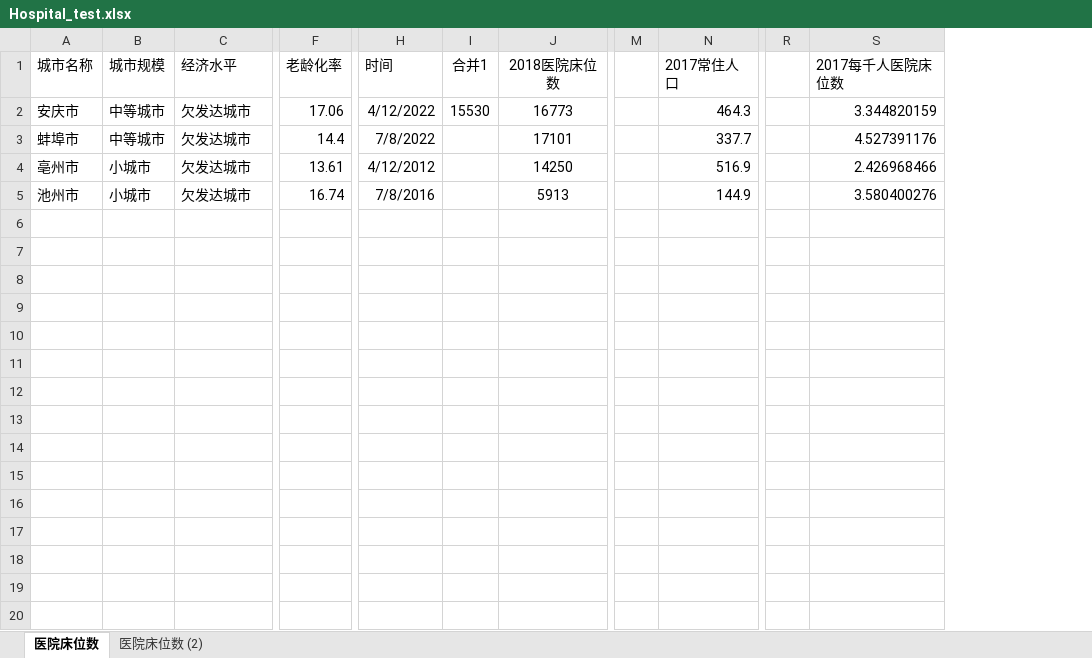
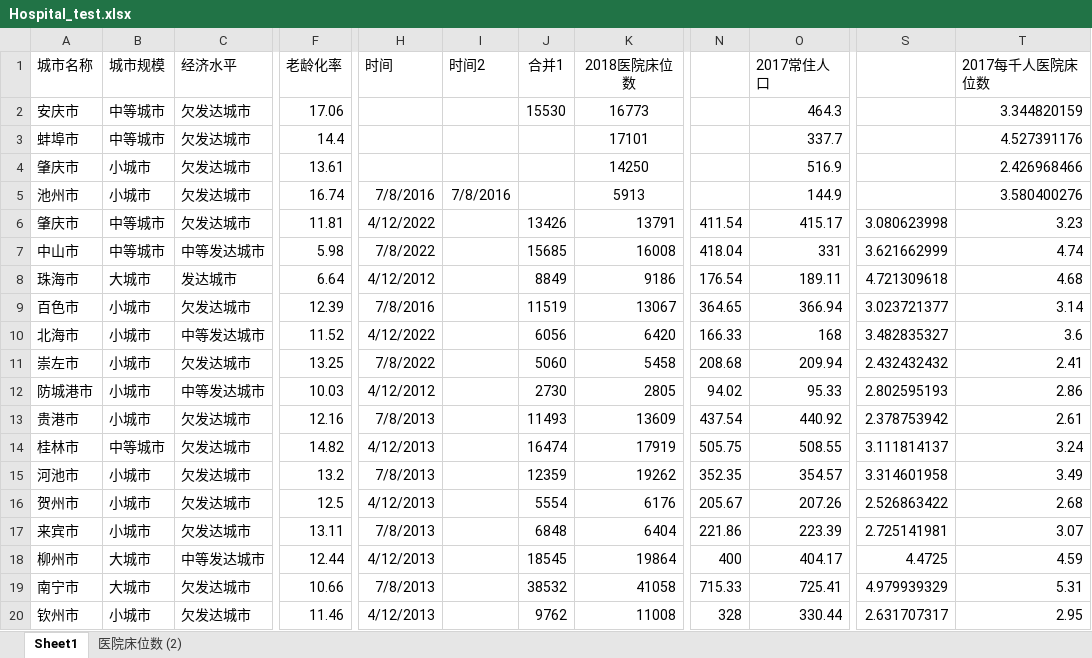
Before and after one commit to SiyiQi000/Internship_XCY_202209, an Excel workbook: 0918/Hospital_test.xlsx, sheet Sheet1, drawn as a sheet; only a part is shown, gaps mark what is left out; values as stored, in another font and other column widths than the file's, no borders; conditional formats not drawn; removed rows and columns are numbered as before the commit, all else as after; rows hold the shown columns only; the diff names each change by its address in the sheet, - before the commit and + after, or states it on an @@ line.

```diff
--- a/0918/Hospital_test.xlsx (sheet Sheet1)
+++ b/0918/Hospital_test.xlsx (sheet Sheet1)
-sheet tab: 医院床位数
+sheet tab: Sheet1
+column I (时间2), row 5: 7/8/2016
-column M, empty
+column N, empty
-column R, empty
+column S, empty
-H2 (时间): 4/12/2022
+H2 (时间): (empty)
-H3 (时间): 7/8/2022
+H3 (时间): (empty)
-A4 (城市名称): 亳州市
+A4 (城市名称): 肇庆市
-H4 (时间): 4/12/2012
+H4 (时间): (empty)
+row 6: 肇庆市 | 中等城市 | 欠发达城市 | 11.81 | 4/12/2022 |  | 13426 | 13791 | 411.54 | 415.17 | 3.080623998 | 3.23
+row 7: 中山市 | 中等城市 | 中等发达城市 | 5.98 | 7/8/2022 |  | 15685 | 16008 | 418.04 | 331 | 3.621662999 | 4.74
+row 8: 珠海市 | 大城市 | 发达城市 | 6.64 | 4/12/2012 |  | 8849 | 9186 | 176.54 | 189.11 | 4.721309618 | 4.68
+row 9: 百色市 | 小城市 | 欠发达城市 | 12.39 | 7/8/2016 |  | 11519 | 13067 | 364.65 | 366.94 | 3.023721377 | 3.14
+row 10: 北海市 | 小城市 | 中等发达城市 | 11.52 | 4/12/2022 |  | 6056 | 6420 | 166.33 | 168 | 3.482835327 | 3.6
+row 11: 崇左市 | 小城市 | 欠发达城市 | 13.25 | 7/8/2022 |  | 5060 | 5458 | 208.68 | 209.94 | 2.432432432 | 2.41
+row 12: 防城港市 | 小城市 | 中等发达城市 | 10.03 | 4/12/2012 |  | 2730 | 2805 | 94.02 | 95.33 | 2.802595193 | 2.86
+row 13: 贵港市 | 小城市 | 欠发达城市 | 12.16 | 7/8/2013 |  | 11493 | 13609 | 437.54 | 440.92 | 2.378753942 | 2.61
+row 14: 桂林市 | 中等城市 | 欠发达城市 | 14.82 | 4/12/2013 |  | 16474 | 17919 | 505.75 | 508.55 | 3.111814137 | 3.24
+row 15: 河池市 | 小城市 | 欠发达城市 | 13.2 | 7/8/2013 |  | 12359 | 19262 | 352.35 | 354.57 | 3.314601958 | 3.49
+row 16: 贺州市 | 小城市 | 欠发达城市 | 12.5 | 4/12/2013 |  | 5554 | 6176 | 205.67 | 207.26 | 2.526863422 | 2.68
+row 17: 来宾市 | 小城市 | 欠发达城市 | 13.11 | 7/8/2013 |  | 6848 | 6404 | 221.86 | 223.39 | 2.725141981 | 3.07
+row 18: 柳州市 | 大城市 | 中等发达城市 | 12.44 | 4/12/2013 |  | 18545 | 19864 | 400 | 404.17 | 4.4725 | 4.59
+row 19: 南宁市 | 大城市 | 欠发达城市 | 10.66 | 7/8/2013 |  | 38532 | 41058 | 715.33 | 725.41 | 4.979939329 | 5.31
+row 20: 钦州市 | 小城市 | 欠发达城市 | 11.46 | 4/12/2013 |  | 9762 | 11008 | 328 | 330.44 | 2.631707317 | 2.95
```
Also changed, not shown: 11 other files.
